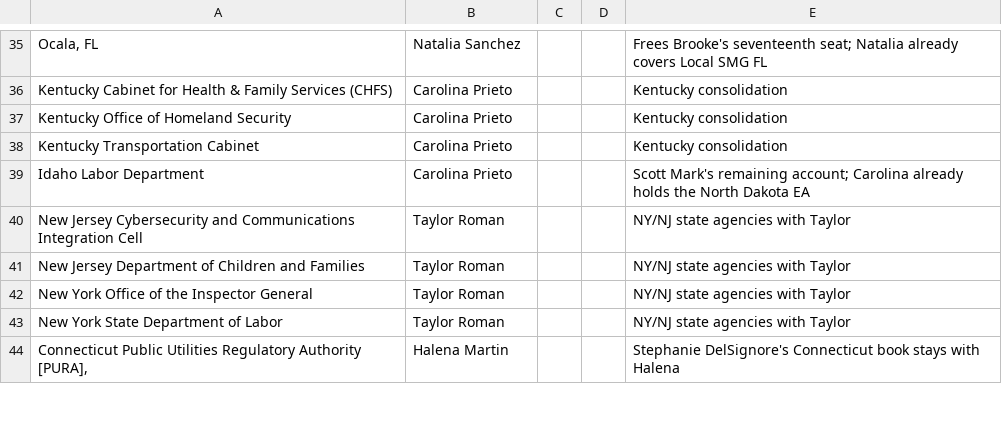
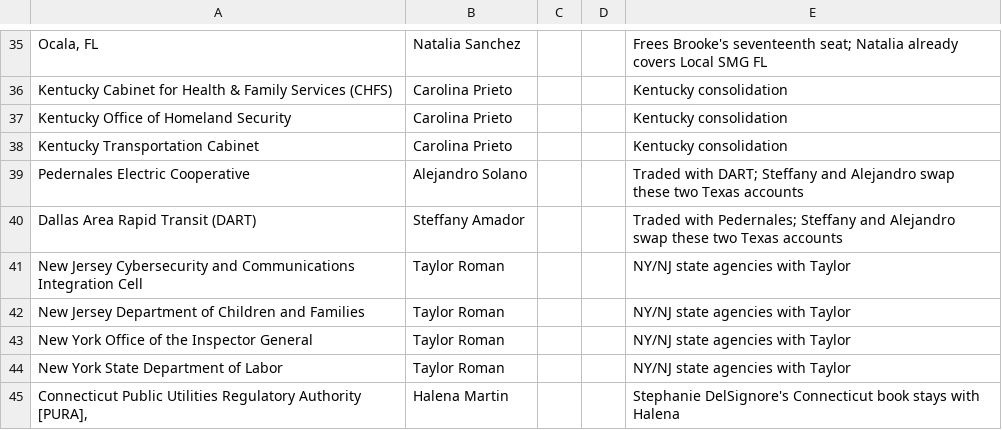
Before and after one commit to savannahlane/xp-planning, a CSV file: tiering/account_overrides.csv, drawn as a sheet; only a part is shown, gaps mark what is left out.

```diff
--- a/tiering/account_overrides.csv
+++ b/tiering/account_overrides.csv
@@ -38,3 +38,4 @@ Kentucky Office of Homeland Security,Carolina Prieto,,,Kentucky consolidation
 Kentucky Transportation Cabinet,Carolina Prieto,,,Kentucky consolidation
-Idaho Labor Department,Carolina Prieto,,,Scott Mark's remaining account; Carolina already holds the North Dakota EA
+Pedernales Electric Cooperative,Alejandro Solano,,,Traded with DART; Steffany and Alejandro swap these two Texas accounts
+Dallas Area Rapid Transit (DART),Steffany Amador,,,Traded with Pedernales; Steffany and Alejandro swap these two Texas accounts
 New Jersey Cybersecurity and Communications Integration Cell,Taylor Roman,,,NY/NJ state agencies with Taylor
```
Also changed, not shown: 1 other file.
